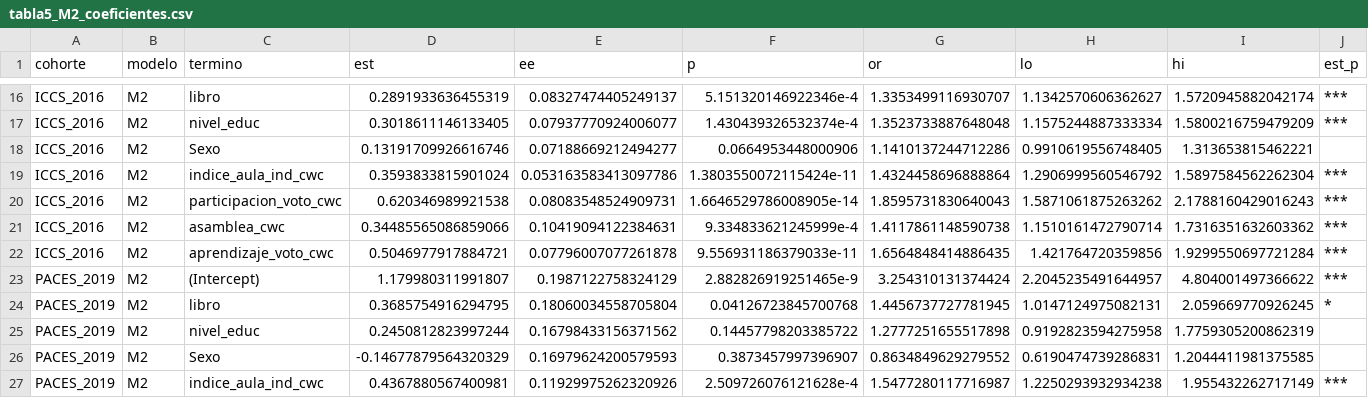
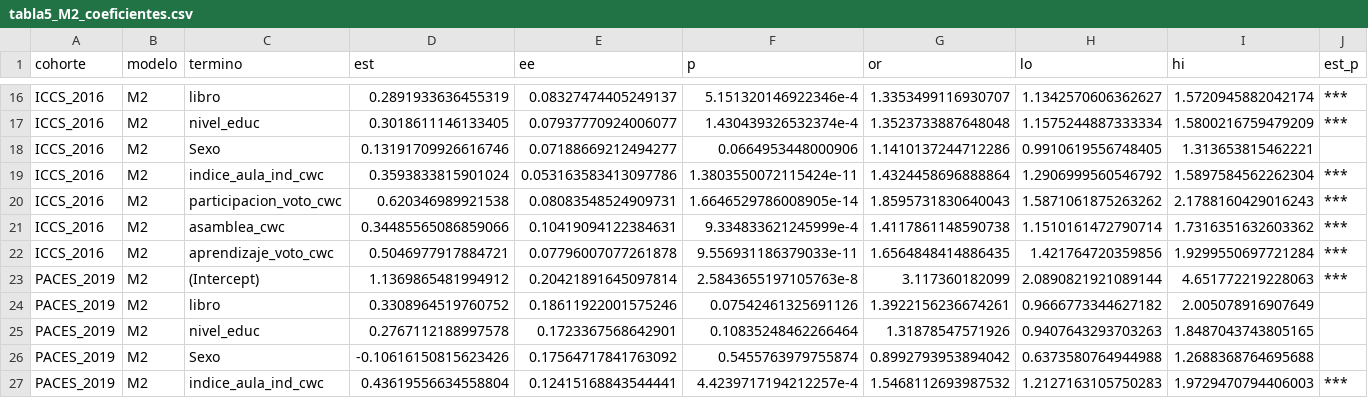
Before and after one commit to BenjaminZA/Tesis-Pregrado-, a CSV file: output/modelos_escrito/datos/tabla5_M2_coeficientes.csv, drawn as a sheet; only a part is shown, gaps mark what is left out; the diff covers the shown part only.

```diff
--- a/output/modelos_escrito/datos/tabla5_M2_coeficientes.csv
+++ b/output/modelos_escrito/datos/tabla5_M2_coeficientes.csv
@@ -22,6 +22,6 @@ ICCS_2016,M2,asamblea_cwc,0.34485565086859066,0.10419094122384631,9.334833621245
 ICCS_2016,M2,aprendizaje_voto_cwc,0.5046977917884721,0.07796007077261878,9.556931186379033e-11,1.6564848414886435,1.421764720359856,1.9299550697721284,***
-PACES_2019,M2,(Intercept),1.179980311991807,0.1987122758324129,2.882826919251465e-9,3.254310131374424,2.2045235491644957,4.804001497366622,***
-PACES_2019,M2,libro,0.3685754916294795,0.18060034558705804,0.04126723845700768,1.4456737727781945,1.0147124975082131,2.059669770926245,*
-PACES_2019,M2,nivel_educ,0.2450812823997244,0.16798433156371562,0.14457798203385722,1.2777251655517898,0.9192823594275958,1.7759305200862319,
-PACES_2019,M2,Sexo,-0.14677879564320329,0.16979624200579593,0.3873457997396907,0.8634849629279552,0.6190474739286831,1.2044411981375585,
-PACES_2019,M2,indice_aula_ind_cwc,0.4367880567400981,0.11929975262320926,2.509726076121628e-4,1.5477280117716987,1.2250293932934238,1.955432262717149,***
+PACES_2019,M2,(Intercept),1.1369865481994912,0.20421891645097814,2.5843655197105763e-8,3.117360182099,2.0890821921089144,4.651772219228063,***
+PACES_2019,M2,libro,0.3308964519760752,0.18611922001575246,0.07542461325691126,1.3922156236674261,0.9666773344627182,2.005078916907649,
+PACES_2019,M2,nivel_educ,0.2767112188997578,0.1723367568642901,0.10835248462266464,1.31878547571926,0.9407643293703263,1.8487043743805165,
+PACES_2019,M2,Sexo,-0.10616150815623426,0.17564717841763092,0.5455763979755874,0.8992793953894042,0.6373580764944988,1.2688368764695688,
+PACES_2019,M2,indice_aula_ind_cwc,0.43619556634558804,0.12415168843544441,4.4239717194212257e-4,1.5468112693987532,1.2127163105750283,1.9729470794406003,***
```
Also changed, not shown: 12 edited cells elsewhere in this file, output/modelos_escrito/datos/figura2_interaccion_libros_clima.csv, output/modelos_escrito/datos/figuraA2_interaccion_educacion_clima.csv, 44 other files.
